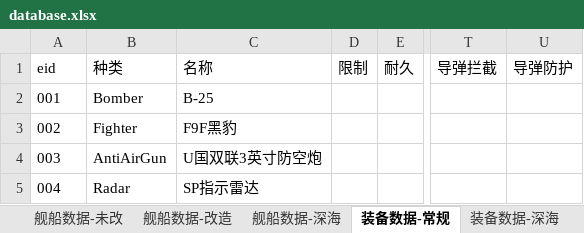
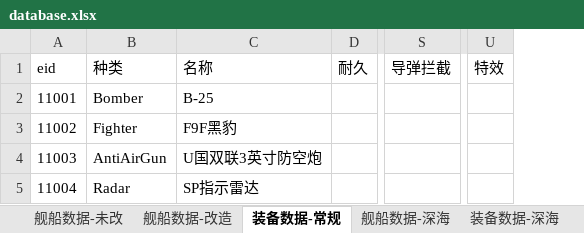
Before and after one commit to YinHeYuanZheng/WSGR_simulation, an Excel workbook: depend/ship/database.xlsx, sheet 装备数据-常规, drawn as a sheet; only a part is shown, gaps mark what is left out; values as stored, in another font and other column widths than the file's, no borders; removed rows and columns are numbered as before the commit, all else as after; the diff names each change by its address in the sheet, - before the commit and + after, or states it on an @@ line.

```diff
--- a/depend/ship/database.xlsx (sheet 装备数据-常规)
+++ b/depend/ship/database.xlsx (sheet 装备数据-常规)
@@ sheet tab order changed: 舰船数据-未改 | 舰船数据-改造 | 装备数据-常规 | 舰船数据-深海 | 装备数据-深海 @@
-column D (限制), empty
-column U (导弹防护), empty
+column U (特效), empty
-A2 (eid): 001
+A2 (eid): 11001
-A3 (eid): 002
+A3 (eid): 11002
-A4 (eid): 003
+A4 (eid): 11003
-A5 (eid): 004
+A5 (eid): 11004
```
Also changed, not shown: sheet 舰船数据-深海, sheet 装备数据-深海, sheet 舰船数据-未改, sheet 舰船数据-改造, formulas that keep their value, 8 other files.
